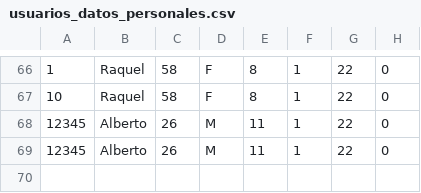
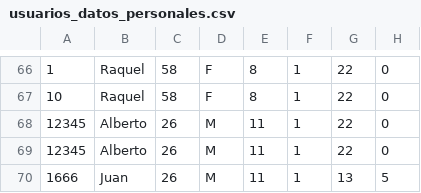
Before and after one commit to HugoAlbertBonet/RecommenderSystem, a CSV file: data/usuarios_datos_personales.csv, drawn as a sheet; only a part is shown, gaps mark what is left out.

```diff
--- a/data/usuarios_datos_personales.csv
+++ b/data/usuarios_datos_personales.csv
@@ -69 +69,2 @@
 12345;Alberto;26;M;11;1;22;0
+1666;Juan;26;M;11;1;13;5
```
Also changed, not shown: 7 other files.
